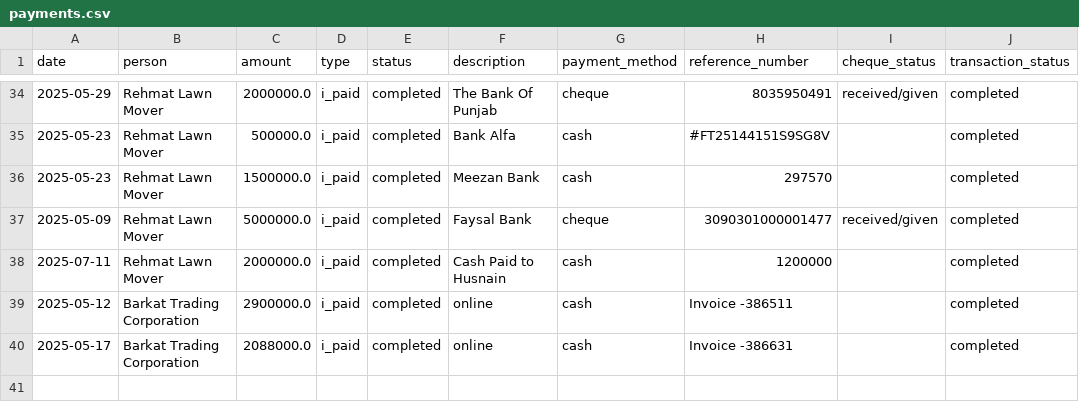
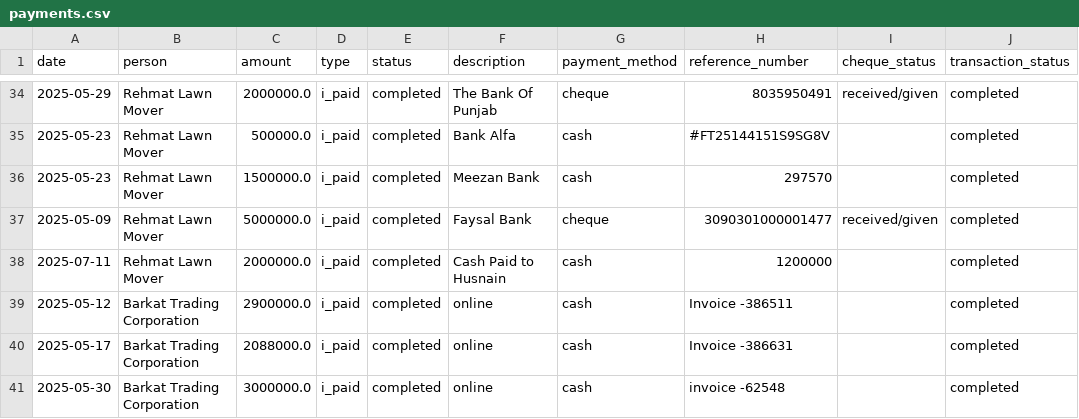
Before and after one commit to Atonomous/payments-summary, a CSV file: payments.csv, drawn as a sheet; only a part is shown, gaps mark what is left out; the diff names each change by its address in the sheet, - before the commit and + after, or states it on an @@ line.

Commit message:
Automated update: payment records

```diff
--- a/payments.csv
+++ b/payments.csv
+row 41: 2025-05-30 | Barkat Trading Corporation | 3000000.0 | i_paid | completed | online | cash | invoice -62548 |  | completed
```
Also changed, not shown: 1 other file.
